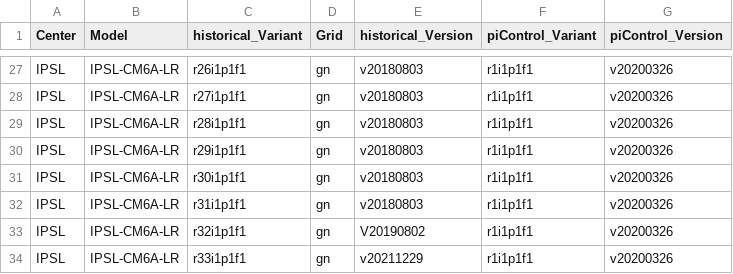
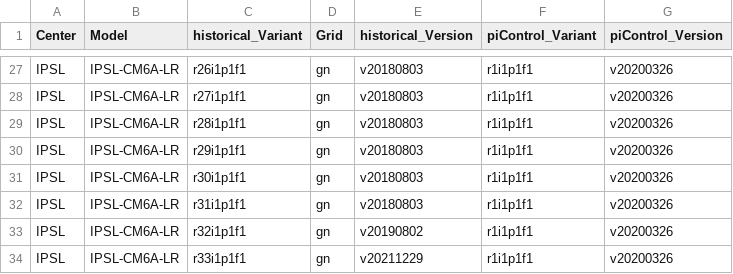
Before and after one commit to dlebars/CMIP_SeaLevel, a CSV file: SelectPaths_CMIP6/AvailableExperiments_zos_IPSL-CM6A-LR_historical_piControl.csv, drawn as a sheet; only a part is shown, gaps mark what is left out.

Commit message:
Add the option to search for files that do not have piControl available

```diff
--- a/SelectPaths_CMIP6/AvailableExperiments_zos_IPSL-CM6A-LR_historical_piControl.csv
+++ b/SelectPaths_CMIP6/AvailableExperiments_zos_IPSL-CM6A-LR_historical_piControl.csv
@@ -32,3 +32,3 @@ IPSL;IPSL-CM6A-LR;r30i1p1f1;gn;v20180803;r1i1p1f1;v20200326
 IPSL;IPSL-CM6A-LR;r31i1p1f1;gn;v20180803;r1i1p1f1;v20200326
-IPSL;IPSL-CM6A-LR;r32i1p1f1;gn;V20190802;r1i1p1f1;v20200326
+IPSL;IPSL-CM6A-LR;r32i1p1f1;gn;v20190802;r1i1p1f1;v20200326
 IPSL;IPSL-CM6A-LR;r33i1p1f1;gn;v20211229;r1i1p1f1;v20200326
```
Also changed, not shown: 2 other files.
